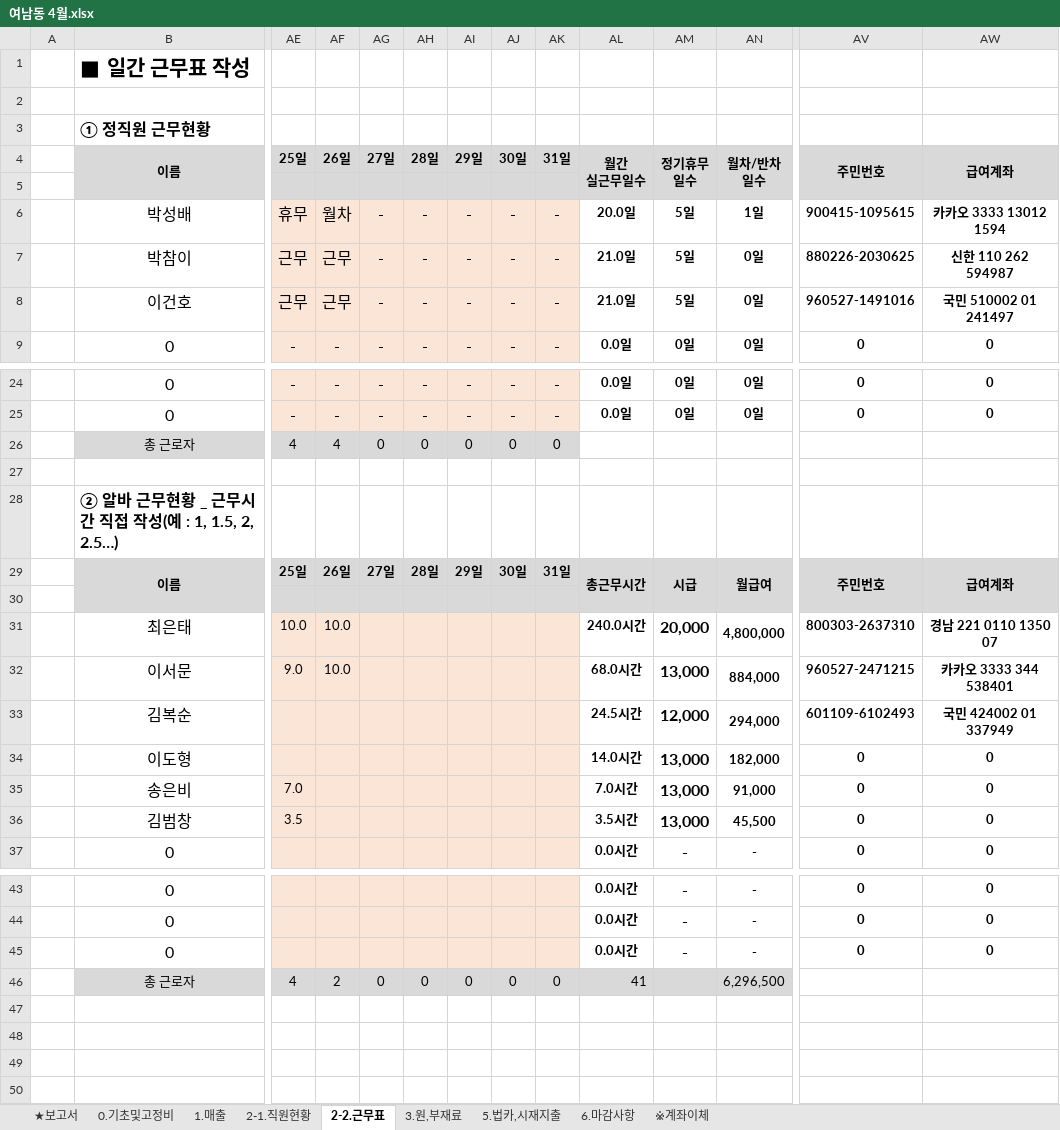
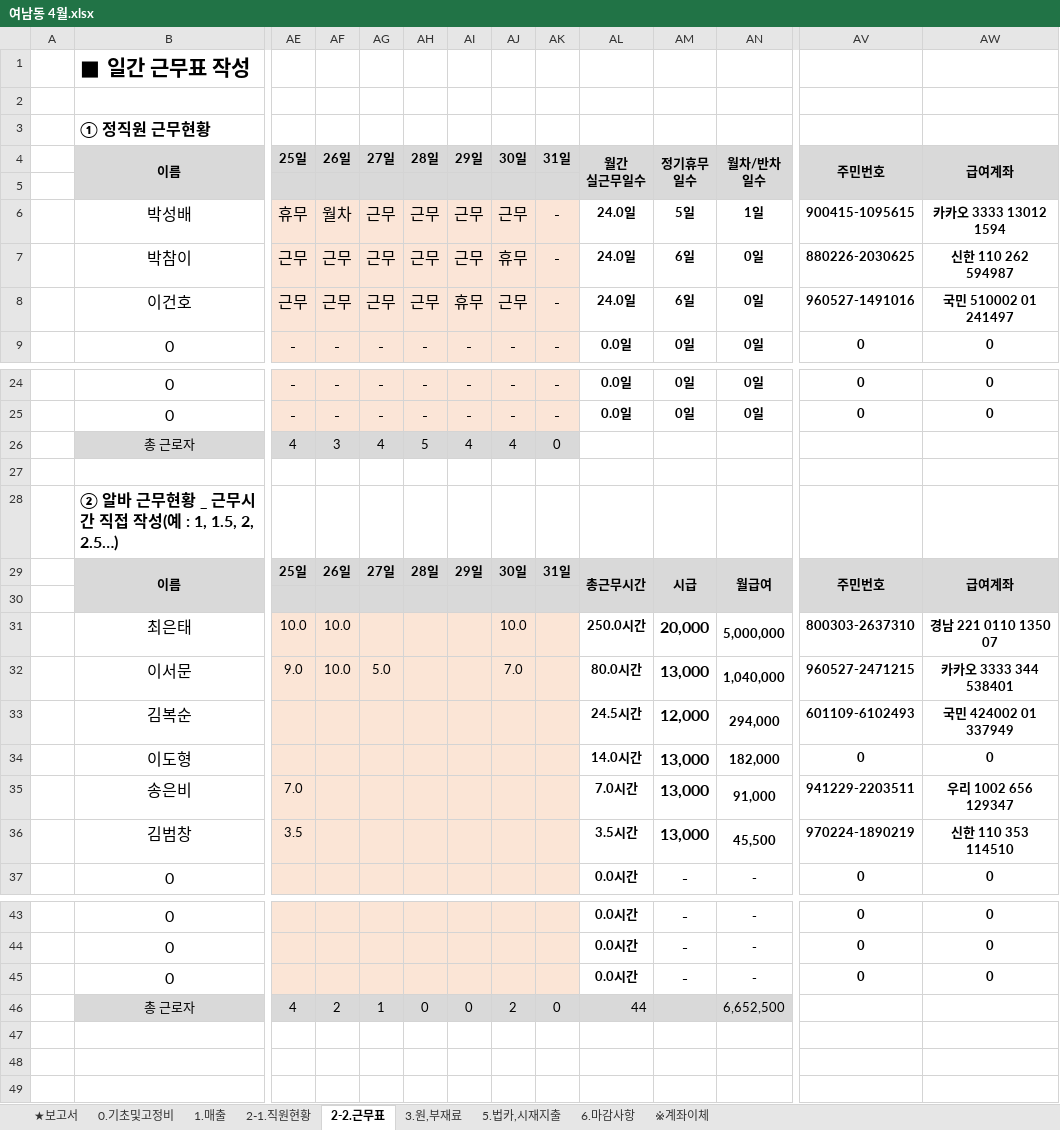
Before and after one commit to mikary78/monodesk, an Excel workbook: dailyfile/여남동 4월.xlsx, sheet 2-2.근무표, drawn as a sheet; only a part is shown, gaps mark what is left out; values as stored, in another font and other column widths than the file's, no borders; the diff covers the shown part only; the diff names each change by its address in the sheet, - before the commit and + after, or states it on an @@ line.

```diff
--- a/dailyfile/여남동 4월.xlsx (sheet 2-2.근무표)
+++ b/dailyfile/여남동 4월.xlsx (sheet 2-2.근무표)
-AG6:AG8: -
+AG6:AG8: 근무
-AH6:AH8: -
+AH6:AH8: 근무
-AI6:AI7: -
+AI6:AI7: 근무
-AJ6: -
+AJ6: 근무
-AL6: 20.0일
+AL6: 24.0일
-AJ7: -
+AJ7: 휴무
-AL7:AL8: 21.0일
+AL7:AL8: 24.0일
-AM7:AM8: 5일
+AM7:AM8: 6일
-AI8: -
+AI8: 휴무
-AJ8: -
+AJ8: 근무
-AF26: 4
+AF26: 3
-AG26: 0
+AG26: 4
-AH26: 0
+AH26: 5
-AI26: 0
+AI26: 4
-AJ26: 0
+AJ26: 4
-AJ31: (empty)
+AJ31: 10.0
-AL31: 240.0시간
+AL31: 250.0시간
-AN31: 4,800,000
+AN31: 5,000,000
-AG32: (empty)
+AG32: 5.0
-AJ32: (empty)
+AJ32: 7.0
-AL32: 68.0시간
+AL32: 80.0시간
-AN32: 884,000
+AN32: 1,040,000
-AV35: 0
+AV35: 941229-2203511
-AW35: 0
+AW35: 우리 1002 656 129347
-AV36: 0
+AV36: 970224-1890219
-AW36: 0
+AW36: 신한 110 353 114510
-AG46: 0
+AG46: 1
-AJ46: 0
+AJ46: 2
-AL46: 41
+AL46: 44
-AN46: 6,296,500
+AN46: 6,652,500
```
Also changed, not shown: 12 edited cells elsewhere in this sheet, sheet ★보고서, sheet 1.매출, sheet 3.원,부재료, sheet ※계좌이체, sheet 2-1.직원현황, hidden cells, 4 other files.
